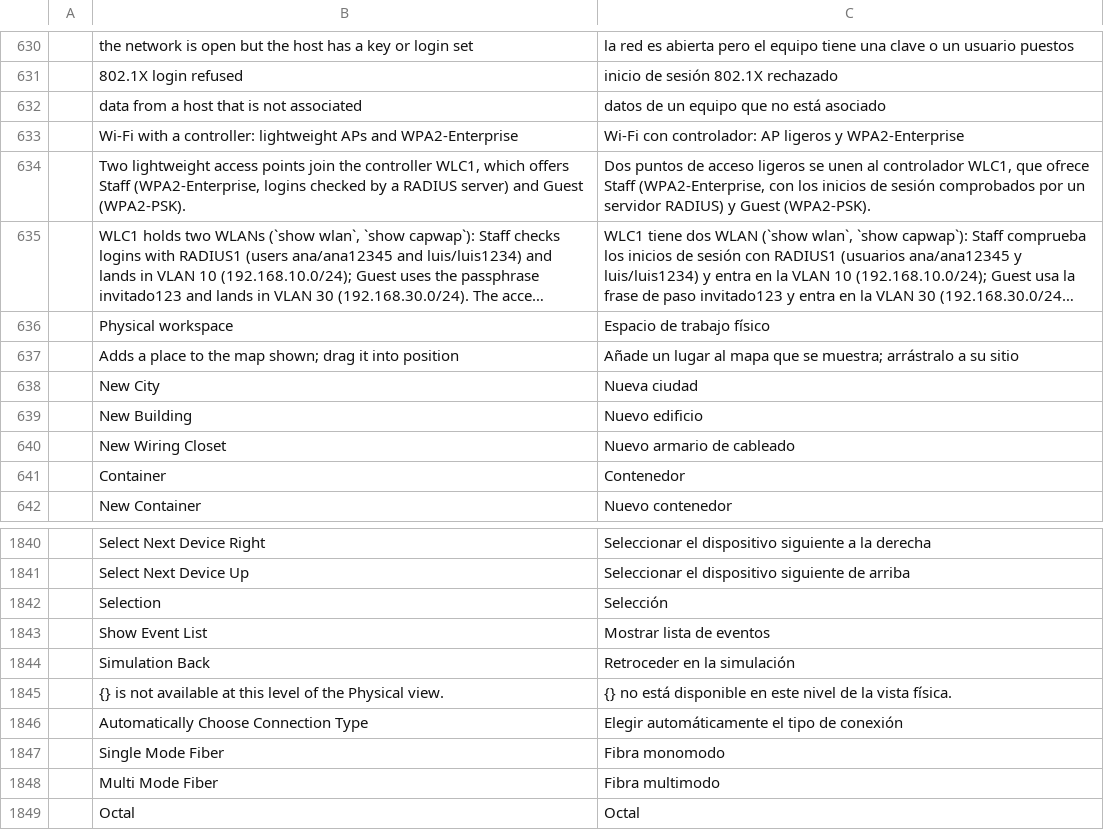
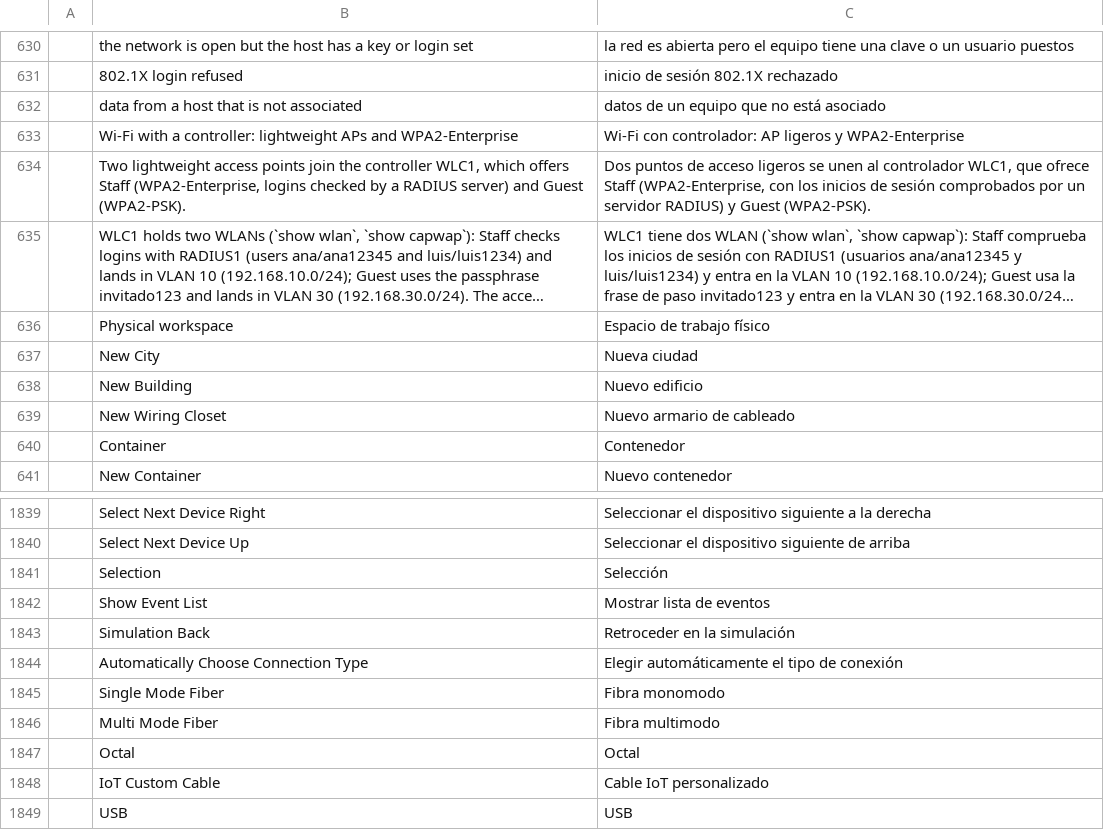
Before and after one commit to ayozetr/netlabcraft, a TSV file: locales/es/netlabcraft.tsv, drawn as a sheet; only a part is shown, gaps mark what is left out; the shorter side is filled out with more unchanged rows; long unchanged cells end in …; the diff names each change by its address in the sheet, - before the commit and + after, or states it on an @@ line.

```diff
--- a/locales/es/netlabcraft.tsv
+++ b/locales/es/netlabcraft.tsv
-row 637:  | Adds a place to the map shown; drag it into position | Añade un lugar al mapa que se muestra; arrástralo a su sitio
-row 1845:  | {} is not available at this level of the Physical view. | {} no está disponible en este nivel de la vista física.
```
Also changed, not shown: locales/de/netlabcraft.tsv, locales/fr/netlabcraft.tsv, 5 other files.
